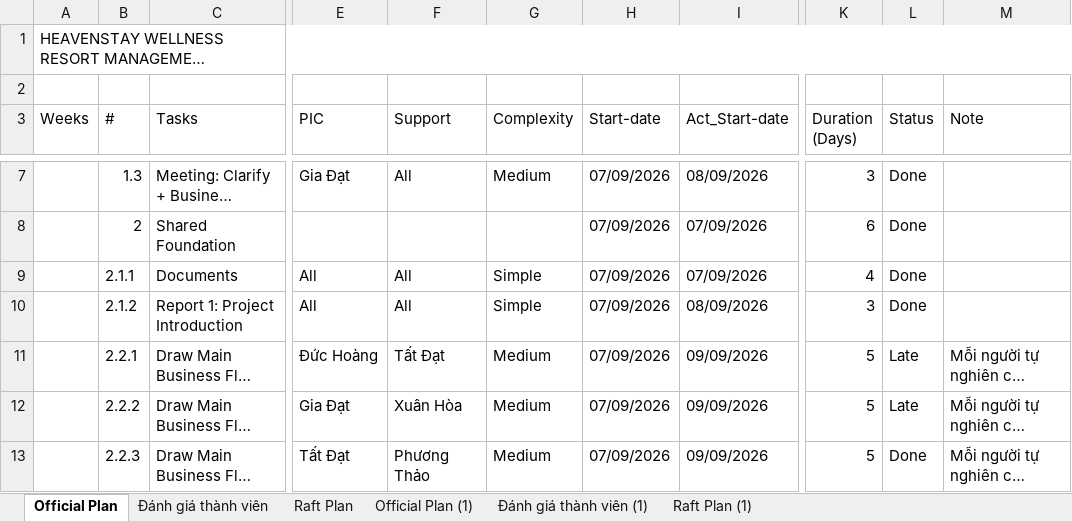
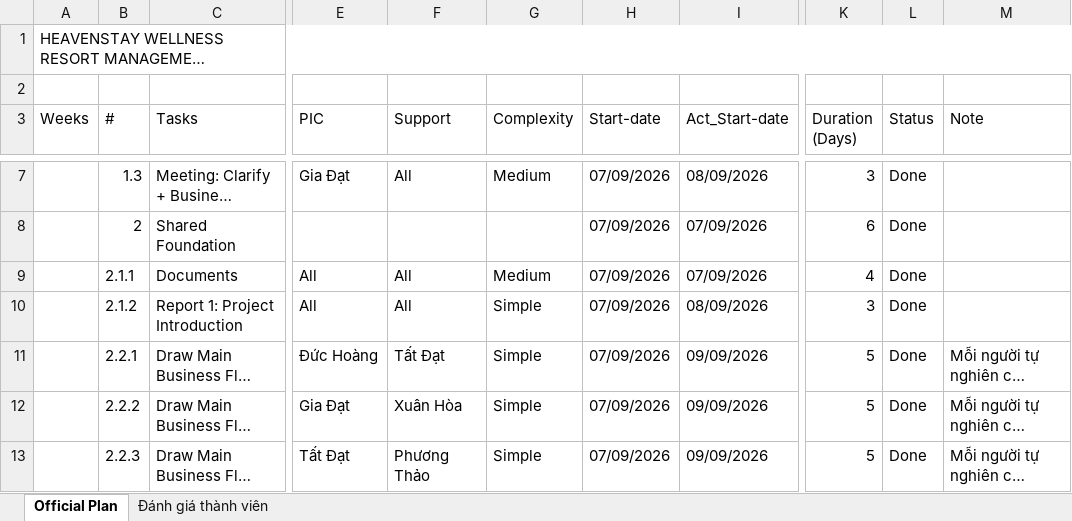
Before and after one commit to DZB1509/HSWRMS, an Excel workbook: 01_Planning/Task_Project_G1_IS2005.xlsx, sheet Official Plan, drawn as a sheet; only a part is shown, gaps mark what is left out; long unchanged cells end in …; values as stored, in another font and other column widths than the file's, no cell formats; charts and pictures and conditional formats not drawn; the diff covers the shown part only; the diff names each change by its address in the sheet, - before the commit and + after, or states it on an @@ line.

```diff
--- a/01_Planning/Task_Project_G1_IS2005.xlsx (sheet Official Plan)
+++ b/01_Planning/Task_Project_G1_IS2005.xlsx (sheet Official Plan)
-sheet tab: Raft Plan
-sheet tab: Official Plan (1)
-sheet tab: Đánh giá thành viên (1)
-sheet tab: Raft Plan (1)
-G9 (Complexity): Simple
+G9 (Complexity): Medium
-G11:G13 (Complexity): Medium
+G11:G13 (Complexity): Simple
-L11:L12 (Status): Late
+L11:L12 (Status): Done
```
Also changed, not shown: 15 added rows, 9 removed rows, 617 edited cells and merged cells elsewhere in this sheet, cell formats, charts or pictures, 4 other files.
